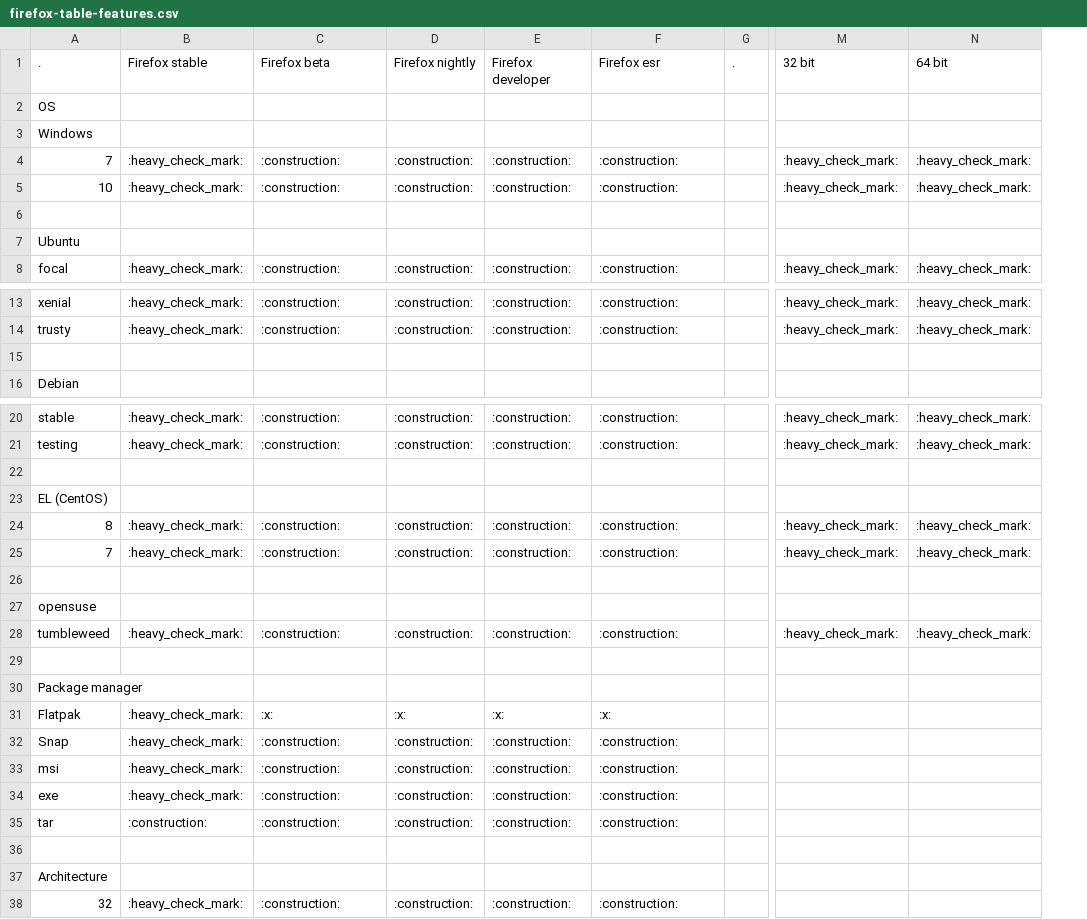
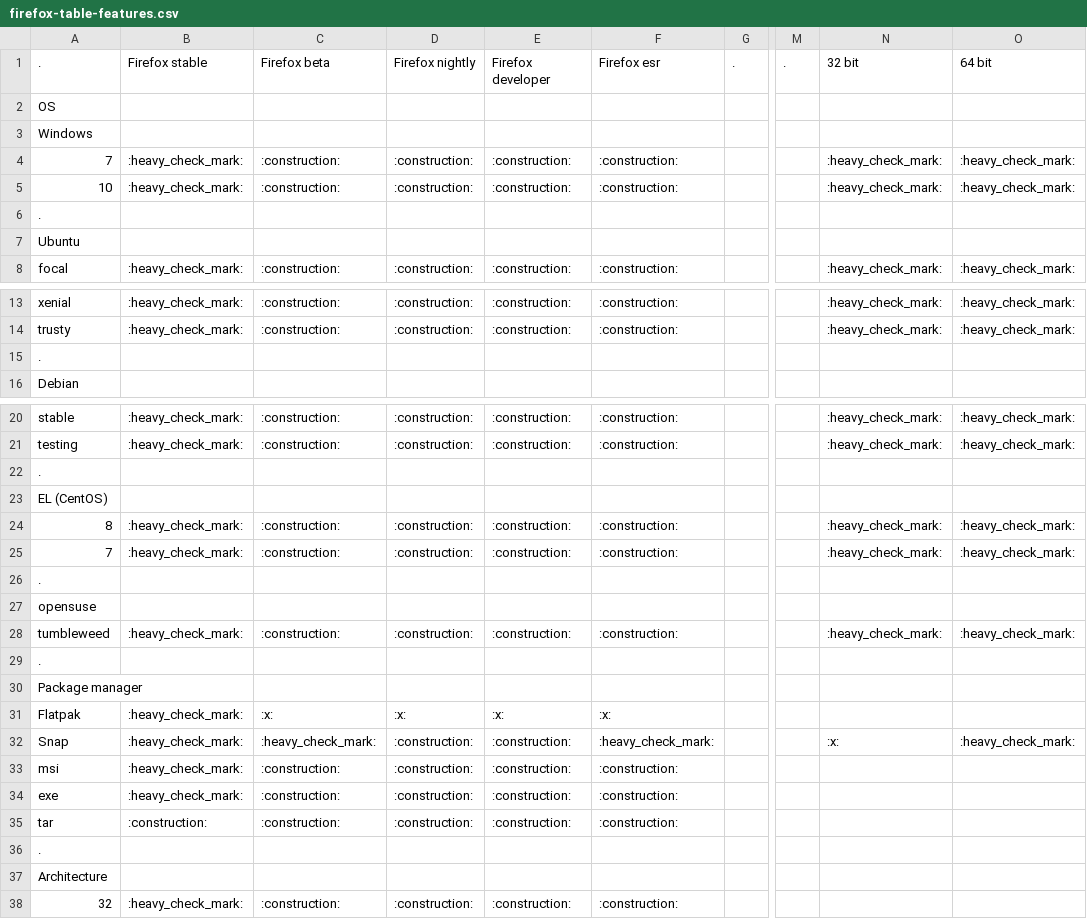
Before and after one commit to don-rumata/ansible-role-install-firefox, a CSV file: meta/firefox-table-features.csv, drawn as a sheet; only a part is shown, gaps mark what is left out; addresses are those after the commit; the diff names each change by its address in the sheet, - before the commit and + after, or states it on an @@ line.

```diff
--- a/meta/firefox-table-features.csv
+++ b/meta/firefox-table-features.csv
+column M, row 1: .
-A6: (empty)
+A6: .
-A15: (empty)
+A15: .
-A22: (empty)
+A22: .
-A26: (empty)
+A26: .
-A29: (empty)
+A29: .
-C32: :construction:
+C32: :heavy_check_mark:
-F32: :construction:
+F32: :heavy_check_mark:
-N32: (empty)
+N32: :x:
-O32: (empty)
+O32: :heavy_check_mark:
-A36: (empty)
+A36: .
```
Also changed, not shown: 2 other files.
